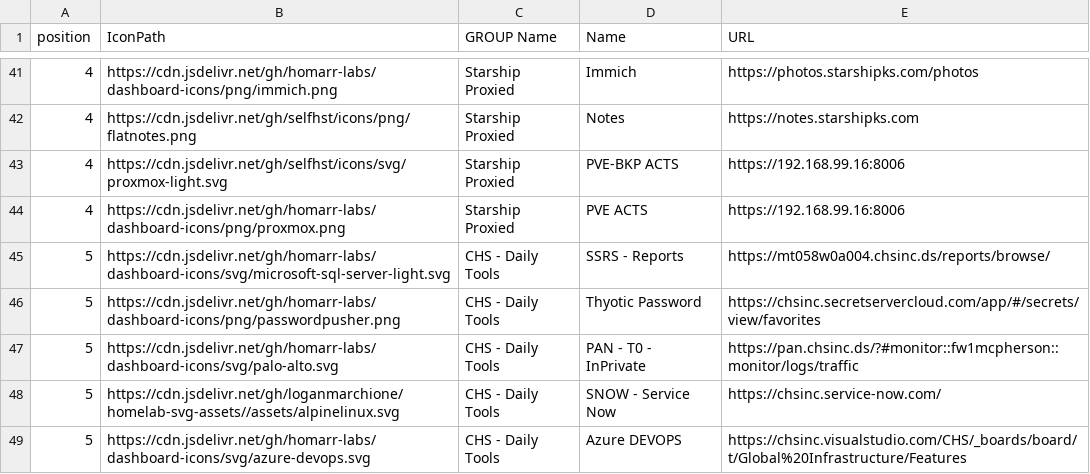
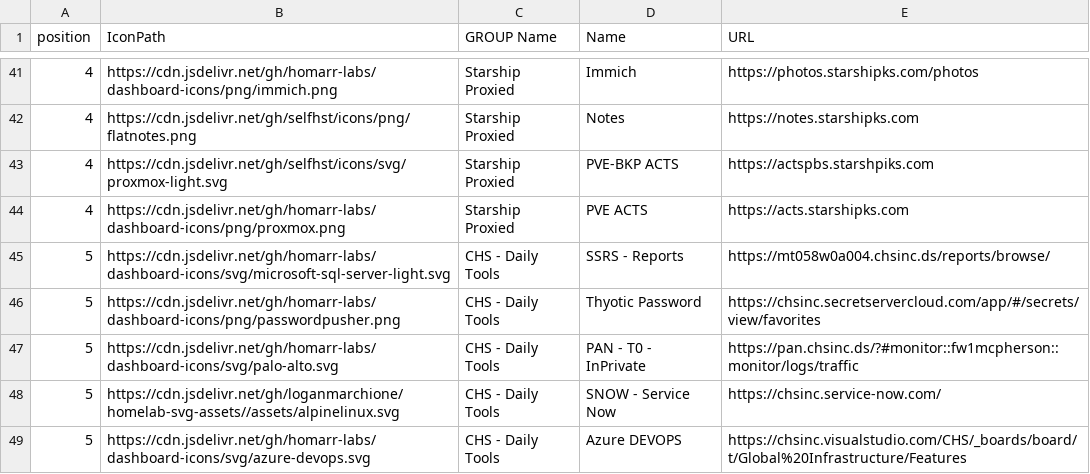
Before and after one commit to davidfrankks/GIT-NewBuilds, a CSV file: Landing_Page.csv, drawn as a sheet; only a part is shown, gaps mark what is left out.

Commit message:
Update Landing_Page.csv
Updated acts

```diff
--- a/Landing_Page.csv
+++ b/Landing_Page.csv
@@ -42,4 +42,4 @@ position,IconPath,GROUP Name,Name,URL
 4,https://cdn.jsdelivr.net/gh/selfhst/icons/png/flatnotes.png,Starship Proxied,Notes,https://notes.starshipks.com
-4,https://cdn.jsdelivr.net/gh/selfhst/icons/svg/proxmox-light.svg,Starship Proxied,PVE-BKP ACTS,https://192.168.99.16:8006
-4,https://cdn.jsdelivr.net/gh/homarr-labs/dashboard-icons/png/proxmox.png,Starship Proxied,PVE ACTS,https://192.168.99.16:8006
+4,https://cdn.jsdelivr.net/gh/selfhst/icons/svg/proxmox-light.svg,Starship Proxied,PVE-BKP ACTS,https://actspbs.starshpiks.com
+4,https://cdn.jsdelivr.net/gh/homarr-labs/dashboard-icons/png/proxmox.png,Starship Proxied,PVE ACTS,https://acts.starshipks.com
 5,https://cdn.jsdelivr.net/gh/homarr-labs/dashboard-icons/svg/microsoft-sql-server-light.svg,CHS - Daily Tools,SSRS - Reports,https://mt058w0a004.chsinc.ds/reports/browse/
```
